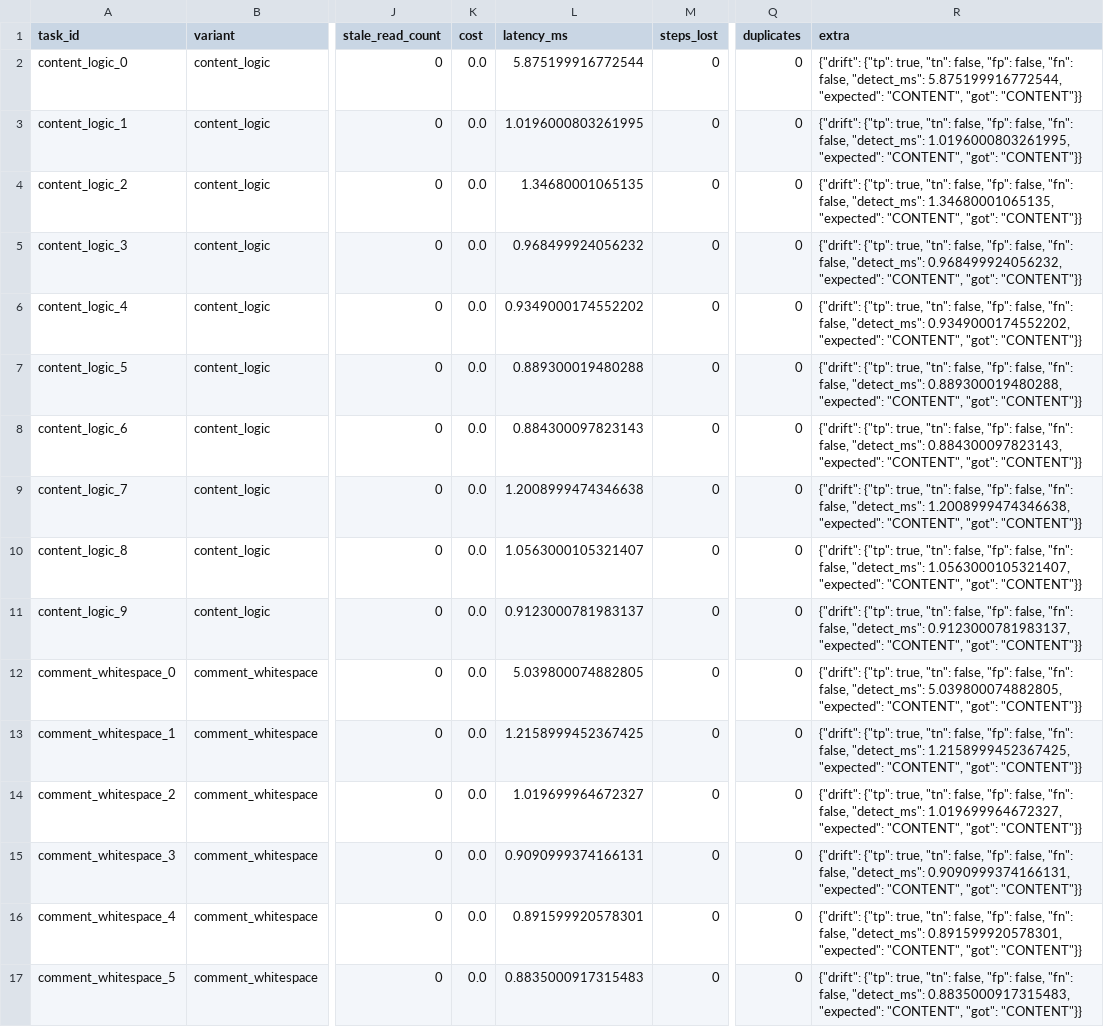
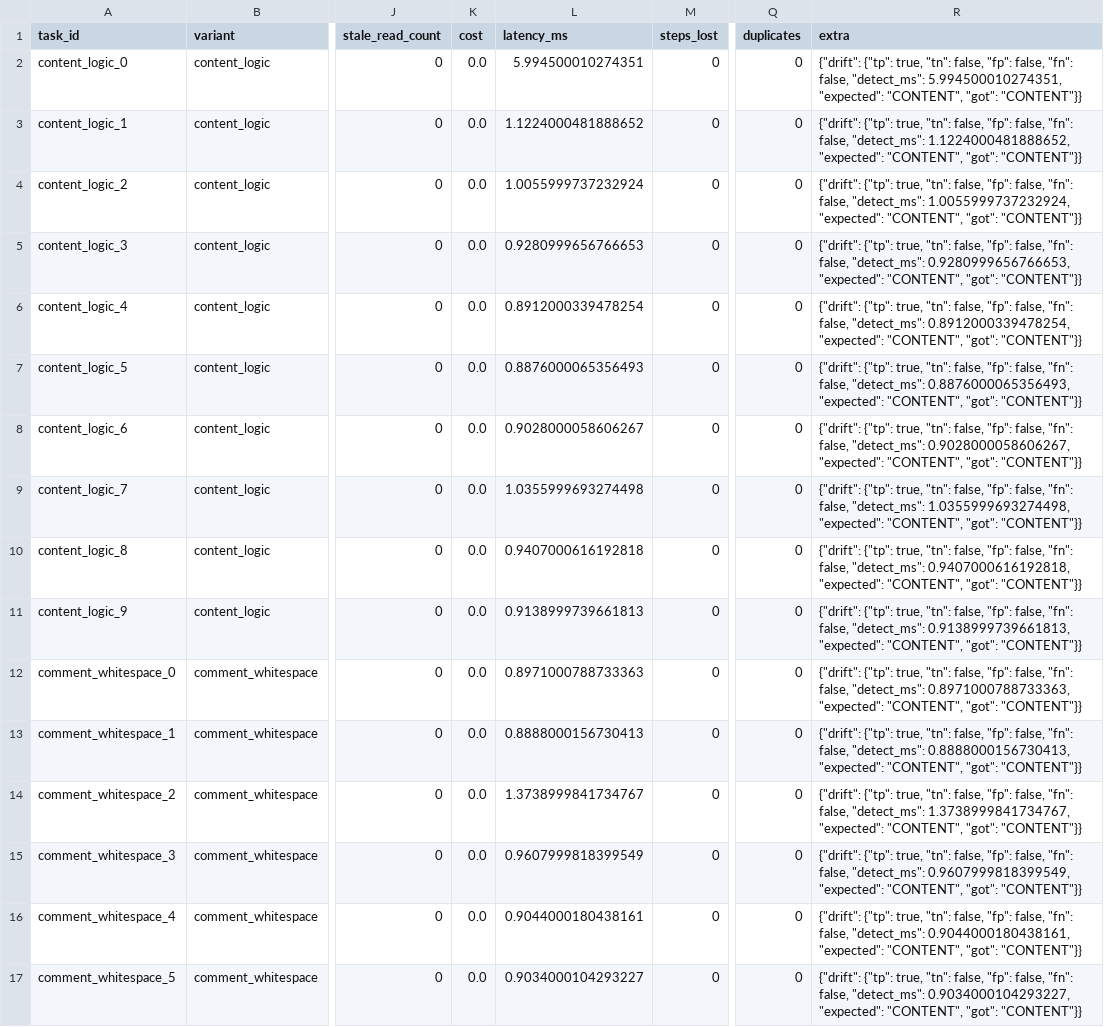
Before and after one commit to 223456png/tether, a CSV file: src/tether/benchmarks/results/drift/results.csv, drawn as a sheet; only a part is shown, gaps mark what is left out; the diff covers the shown part only; the diff names each change by its address in the sheet, - before the commit and + after, or states it on an @@ line.

```diff
--- a/src/tether/benchmarks/results/drift/results.csv
+++ b/src/tether/benchmarks/results/drift/results.csv
-L2 (latency_ms): 5.875199916772544
+L2 (latency_ms): 5.994500010274351
-R2 (extra): …false, "detect_ms": 5.875199916772544, "expected": "CONTENT",…
+R2 (extra): …false, "detect_ms": 5.994500010274351, "expected": "CONTENT",…
-L3 (latency_ms): 1.0196000803261995
+L3 (latency_ms): 1.1224000481888652
-R3 (extra): …false, "detect_ms": 1.0196000803261995, "expected": "CONTENT",…
+R3 (extra): …false, "detect_ms": 1.1224000481888652, "expected": "CONTENT",…
-L4 (latency_ms): 1.34680001065135
+L4 (latency_ms): 1.0055999737232924
-R4 (extra): …false, "detect_ms": 1.34680001065135, "expected": "CONTENT",…
+R4 (extra): …false, "detect_ms": 1.0055999737232924, "expected": "CONTENT",…
-L5 (latency_ms): 0.968499924056232
+L5 (latency_ms): 0.9280999656766653
-R5 (extra): …false, "detect_ms": 0.968499924056232, "expected": "CONTENT",…
+R5 (extra): …false, "detect_ms": 0.9280999656766653, "expected": "CONTENT",…
-L6 (latency_ms): 0.9349000174552202
+L6 (latency_ms): 0.8912000339478254
-R6 (extra): …false, "detect_ms": 0.9349000174552202, "expected": "CONTENT",…
+R6 (extra): …false, "detect_ms": 0.8912000339478254, "expected": "CONTENT",…
-L7 (latency_ms): 0.889300019480288
+L7 (latency_ms): 0.8876000065356493
-R7 (extra): …false, "detect_ms": 0.889300019480288, "expected": "CONTENT",…
+R7 (extra): …false, "detect_ms": 0.8876000065356493, "expected": "CONTENT",…
-L8 (latency_ms): 0.884300097823143
+L8 (latency_ms): 0.9028000058606267
-R8 (extra): …false, "detect_ms": 0.884300097823143, "expected": "CONTENT",…
+R8 (extra): …false, "detect_ms": 0.9028000058606267, "expected": "CONTENT",…
-L9 (latency_ms): 1.2008999474346638
+L9 (latency_ms): 1.0355999693274498
-R9 (extra): …false, "detect_ms": 1.2008999474346638, "expected": "CONTENT",…
+R9 (extra): …false, "detect_ms": 1.0355999693274498, "expected": "CONTENT",…
-L10 (latency_ms): 1.0563000105321407
+L10 (latency_ms): 0.9407000616192818
-R10 (extra): …false, "detect_ms": 1.0563000105321407, "expected": "CONTENT",…
+R10 (extra): …false, "detect_ms": 0.9407000616192818, "expected": "CONTENT",…
-L11 (latency_ms): 0.9123000781983137
+L11 (latency_ms): 0.9138999739661813
-R11 (extra): …false, "detect_ms": 0.9123000781983137, "expected": "CONTENT",…
+R11 (extra): …false, "detect_ms": 0.9138999739661813, "expected": "CONTENT",…
-L12 (latency_ms): 5.039800074882805
+L12 (latency_ms): 0.8971000788733363
-R12 (extra): …false, "detect_ms": 5.039800074882805, "expected": "CONTENT",…
+R12 (extra): …false, "detect_ms": 0.8971000788733363, "expected": "CONTENT",…
-L13 (latency_ms): 1.2158999452367425
+L13 (latency_ms): 0.8888000156730413
-R13 (extra): …false, "detect_ms": 1.2158999452367425, "expected": "CONTENT",…
+R13 (extra): …false, "detect_ms": 0.8888000156730413, "expected": "CONTENT",…
-L14 (latency_ms): 1.019699964672327
+L14 (latency_ms): 1.3738999841734767
-R14 (extra): …false, "detect_ms": 1.019699964672327, "expected": "CONTENT",…
+R14 (extra): …false, "detect_ms": 1.3738999841734767, "expected": "CONTENT",…
-L15 (latency_ms): 0.9090999374166131
+L15 (latency_ms): 0.9607999818399549
-R15 (extra): …false, "detect_ms": 0.9090999374166131, "expected": "CONTENT",…
+R15 (extra): …false, "detect_ms": 0.9607999818399549, "expected": "CONTENT",…
-L16 (latency_ms): 0.891599920578301
+L16 (latency_ms): 0.9044000180438161
-R16 (extra): …false, "detect_ms": 0.891599920578301, "expected": "CONTENT",…
+R16 (extra): …false, "detect_ms": 0.9044000180438161, "expected": "CONTENT",…
-L17 (latency_ms): 0.8835000917315483
+L17 (latency_ms): 0.9034000104293227
-R17 (extra): …false, "detect_ms": 0.8835000917315483, "expected": "CONTENT",…
+R17 (extra): …false, "detect_ms": 0.9034000104293227, "expected": "CONTENT",…
```
Also changed, not shown: 168 edited cells elsewhere in this file, src/tether/benchmarks/results/compression/results.csv, src/tether/benchmarks/results/intercept/results.csv, 18 other files.
